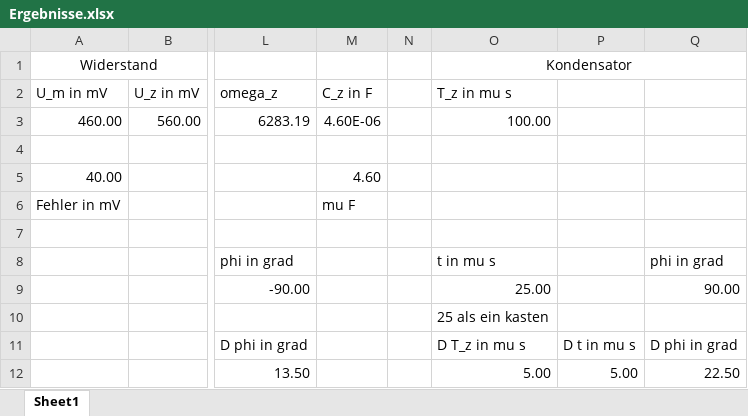
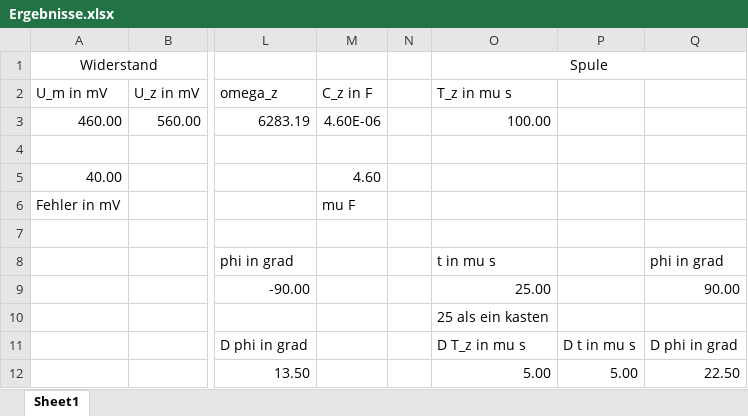
Before and after one commit to mowi12/university, an Excel workbook: Physik/Praktikum/Versuch Wechselstromkreise/Ergebnisse.xlsx, sheet Sheet1, drawn as a sheet; only a part is shown, gaps mark what is left out; values as stored, in another font and other column widths than the file's, no borders; charts and pictures not drawn; the diff names each change by its address in the sheet, - before the commit and + after, or states it on an @@ line.

```diff
--- a/Physik/Praktikum/Versuch Wechselstromkreise/Ergebnisse.xlsx (sheet Sheet1)
+++ b/Physik/Praktikum/Versuch Wechselstromkreise/Ergebnisse.xlsx (sheet Sheet1)
-O1: Kondensator
+O1: Spule
```
Also changed, not shown: 5 other files.
